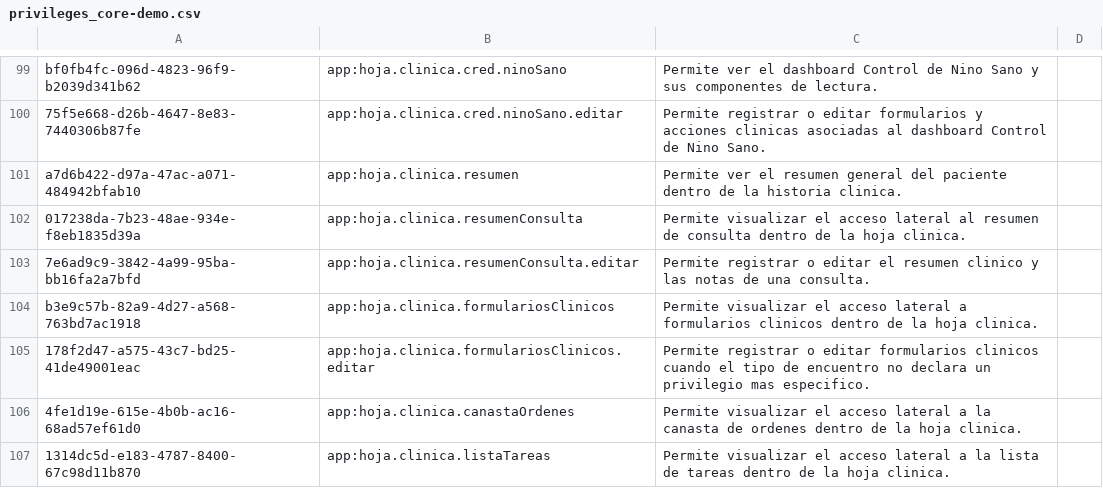
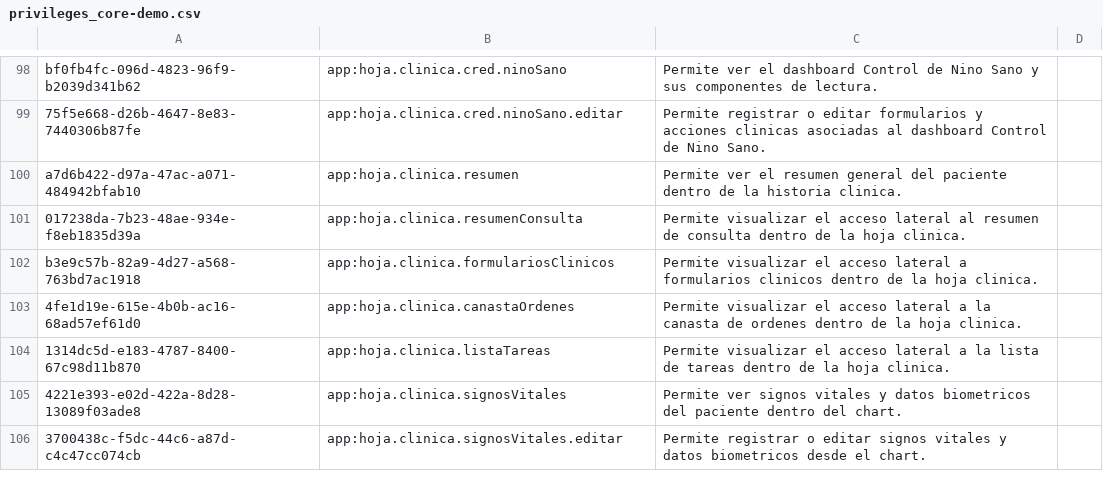
Before and after one commit to PROYECTO-SANTACLOTILDE/sihsalus-content-referenceapplication, a CSV file: configuration/backend_configuration/privileges/privileges_core-demo.csv, drawn as a sheet; only a part is shown, gaps mark what is left out; the shorter side is filled out with more unchanged rows; the diff covers the shown part only.

```diff
--- a/configuration/backend_configuration/privileges/privileges_core-demo.csv
+++ b/configuration/backend_configuration/privileges/privileges_core-demo.csv
@@ -102,5 +101,3 @@ a7d6b422-d97a-47ac-a071-484942bfab10,app:hoja.clinica.resumen,Permite ver el res
 017238da-7b23-48ae-934e-f8eb1835d39a,app:hoja.clinica.resumenConsulta,Permite visualizar el acceso lateral al resumen de consulta dentro de la hoja clinica.,
-7e6ad9c9-3842-4a99-95ba-bb16fa2a7bfd,app:hoja.clinica.resumenConsulta.editar,Permite registrar o editar el resumen clinico y las notas de una consulta.,
 b3e9c57b-82a9-4d27-a568-763bd7ac1918,app:hoja.clinica.formulariosClinicos,Permite visualizar el acceso lateral a formularios clinicos dentro de la hoja clinica.,
-178f2d47-a575-43c7-bd25-41de49001eac,app:hoja.clinica.formulariosClinicos.editar,Permite registrar o editar formularios clinicos cuando el tipo de encuentro no declara un privilegio mas especifico.,
 4fe1d19e-615e-4b0b-ac16-68ad57ef61d0,app:hoja.clinica.canastaOrdenes,Permite visualizar el acceso lateral a la canasta de ordenes dentro de la hoja clinica.,
```
Also changed, not shown: 2 added rows and 9 removed rows elsewhere in this file.
